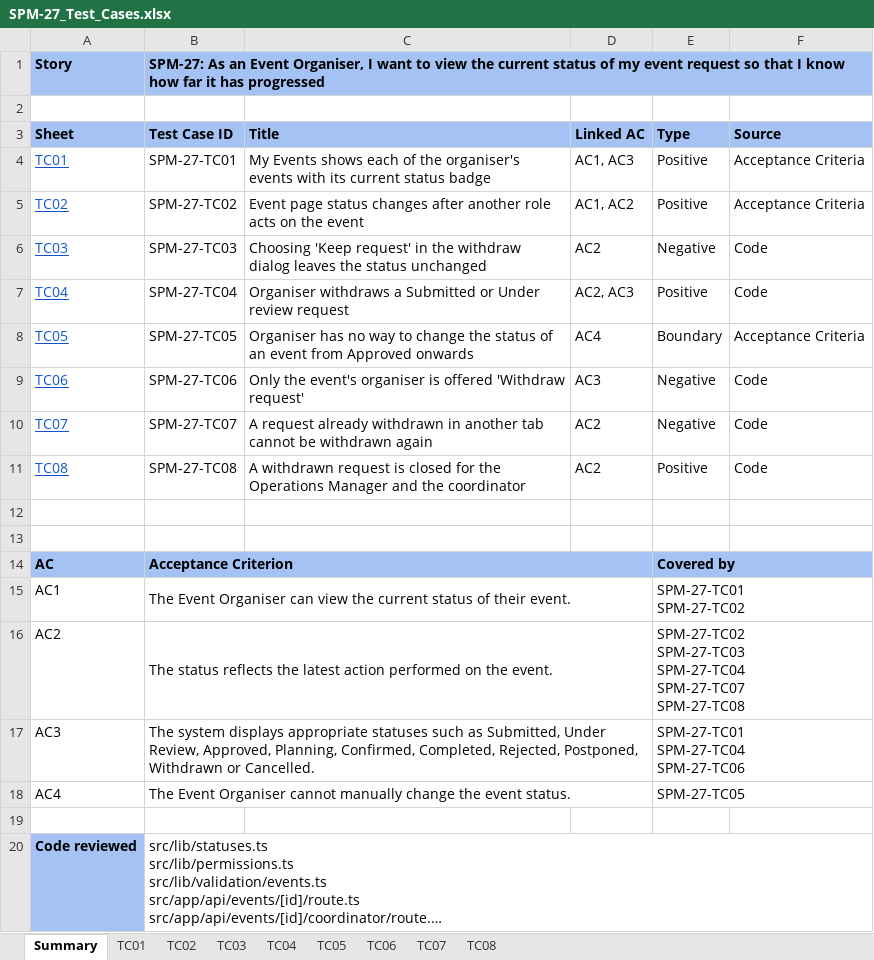
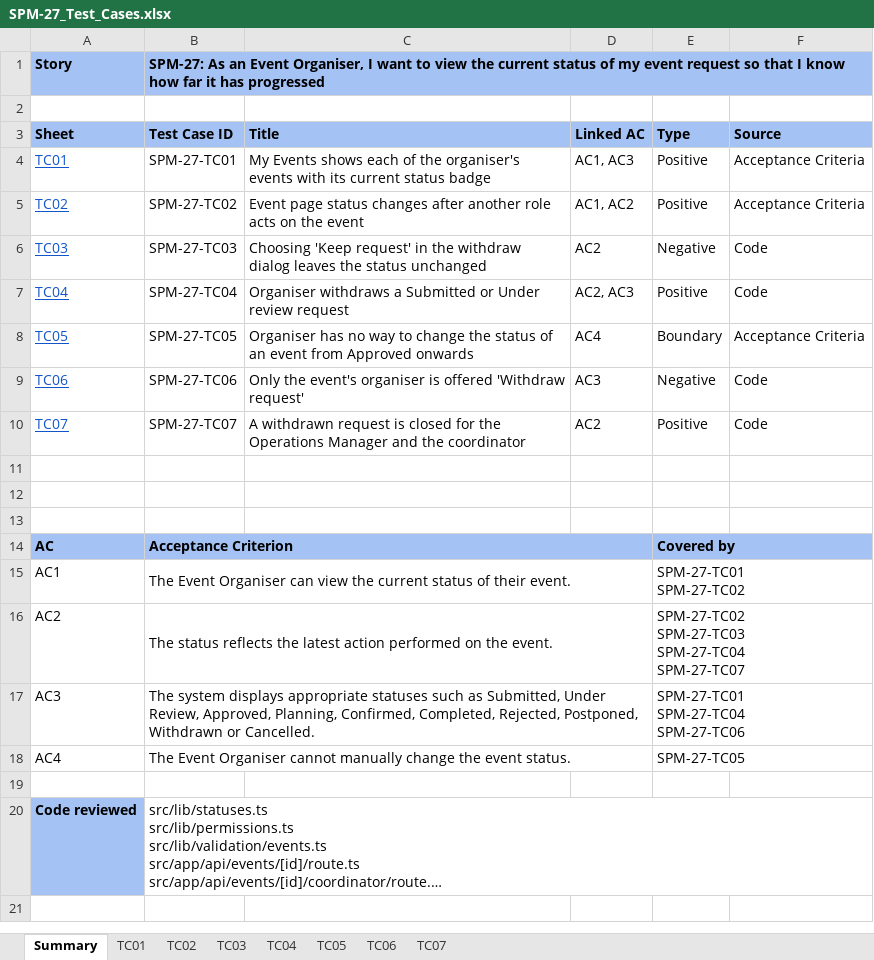
Before and after one commit to kchoongg/IS212, an Excel workbook: docs/test-cases/SPM-27_Test_Cases.xlsx, sheet Summary, drawn as a sheet; long unchanged cells end in …; values as stored, in another font and other column widths than the file's, no borders; ↵ is a line break in a cell; the diff names each change by its address in the sheet, - before the commit and + after, or states it on an @@ line.

```diff
--- a/docs/test-cases/SPM-27_Test_Cases.xlsx (sheet Summary)
+++ b/docs/test-cases/SPM-27_Test_Cases.xlsx (sheet Summary)
-sheet tab: TC08
-C10 (Title): A request already withdrawn in another tab cannot be withdrawn again
+C10 (Title): A withdrawn request is closed for the Operations Manager and the coordinator
-E10 (Type): Negative
+E10 (Type): Positive
-row 11: TC08 | SPM-27-TC08 | A withdrawn request is closed for the Operations Manager and the coordinator | AC2 | Positive | Code
+row 11: (empty)
-E16 (Type): …SPM-27-TC04 ↵ SPM-27-TC07 ↵ SPM-27-TC08
+E16 (Type): …SPM-27-TC04 ↵ SPM-27-TC07
```
Also changed, not shown: sheet TC07, sheet TC01, sheet TC03, sheet TC04, sheet TC05, sheet TC02, 1 more sheet, 4 other files.
